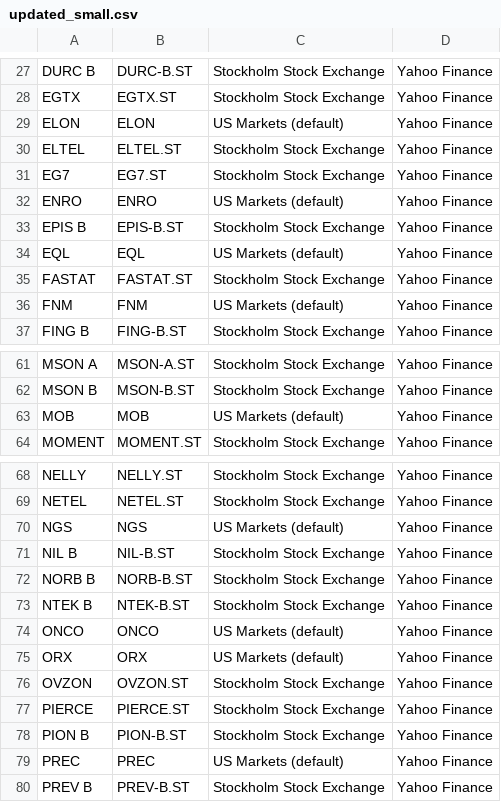
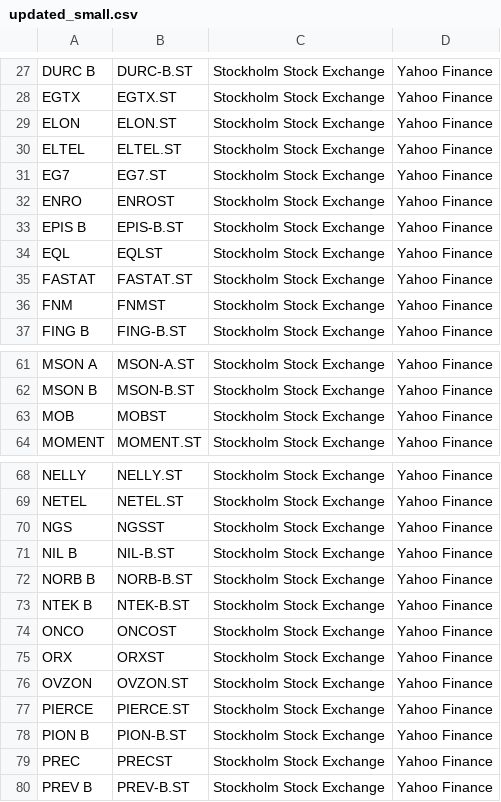
Before and after one commit to JCA374/ReplitStock, a CSV file: csv/updated_small.csv, drawn as a sheet; only a part is shown, gaps mark what is left out; the diff covers the shown part only.

```diff
--- a/csv/updated_small.csv
+++ b/csv/updated_small.csv
@@ -28,10 +28,10 @@ DURC B,DURC-B.ST,Stockholm Stock Exchange,Yahoo Finance
 EGTX,EGTX.ST,Stockholm Stock Exchange,Yahoo Finance
-ELON,ELON,US Markets (default),Yahoo Finance
+ELON,ELON.ST,Stockholm Stock Exchange,Yahoo Finance
 ELTEL,ELTEL.ST,Stockholm Stock Exchange,Yahoo Finance
 EG7,EG7.ST,Stockholm Stock Exchange,Yahoo Finance
-ENRO,ENRO,US Markets (default),Yahoo Finance
+ENRO,ENROST,Stockholm Stock Exchange,Yahoo Finance
 EPIS B,EPIS-B.ST,Stockholm Stock Exchange,Yahoo Finance
-EQL,EQL,US Markets (default),Yahoo Finance
+EQL,EQLST,Stockholm Stock Exchange,Yahoo Finance
 FASTAT,FASTAT.ST,Stockholm Stock Exchange,Yahoo Finance
-FNM,FNM,US Markets (default),Yahoo Finance
+FNM,FNMST,Stockholm Stock Exchange,Yahoo Finance
 FING B,FING-B.ST,Stockholm Stock Exchange,Yahoo Finance
@@ -62,3 +62,3 @@ MSON A,MSON-A.ST,Stockholm Stock Exchange,Yahoo Finance
 MSON B,MSON-B.ST,Stockholm Stock Exchange,Yahoo Finance
-MOB,MOB,US Markets (default),Yahoo Finance
+MOB,MOBST,Stockholm Stock Exchange,Yahoo Finance
 MOMENT,MOMENT.ST,Stockholm Stock Exchange,Yahoo Finance
@@ -69,3 +69,3 @@ NELLY,NELLY.ST,Stockholm Stock Exchange,Yahoo Finance
 NETEL,NETEL.ST,Stockholm Stock Exchange,Yahoo Finance
-NGS,NGS,US Markets (default),Yahoo Finance
+NGS,NGSST,Stockholm Stock Exchange,Yahoo Finance
 NIL B,NIL-B.ST,Stockholm Stock Exchange,Yahoo Finance
@@ -73,4 +73,4 @@ NORB B,NORB-B.ST,Stockholm Stock Exchange,Yahoo Finance
 NTEK B,NTEK-B.ST,Stockholm Stock Exchange,Yahoo Finance
-ONCO,ONCO,US Markets (default),Yahoo Finance
-ORX,ORX,US Markets (default),Yahoo Finance
+ONCO,ONCOST,Stockholm Stock Exchange,Yahoo Finance
+ORX,ORXST,Stockholm Stock Exchange,Yahoo Finance
 OVZON,OVZON.ST,Stockholm Stock Exchange,Yahoo Finance
@@ -78,3 +78,3 @@ PIERCE,PIERCE.ST,Stockholm Stock Exchange,Yahoo Finance
 PION B,PION-B.ST,Stockholm Stock Exchange,Yahoo Finance
-PREC,PREC,US Markets (default),Yahoo Finance
+PREC,PRECST,Stockholm Stock Exchange,Yahoo Finance
 PREV B,PREV-B.ST,Stockholm Stock Exchange,Yahoo Finance
```
Also changed, not shown: 22 edited cells elsewhere in this file, csv/updated_mid.csv, 1 other file.
